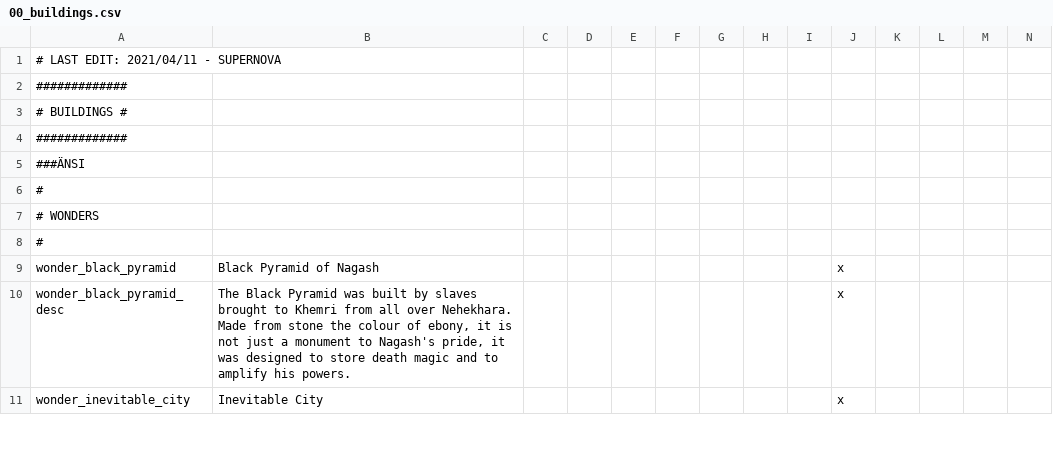
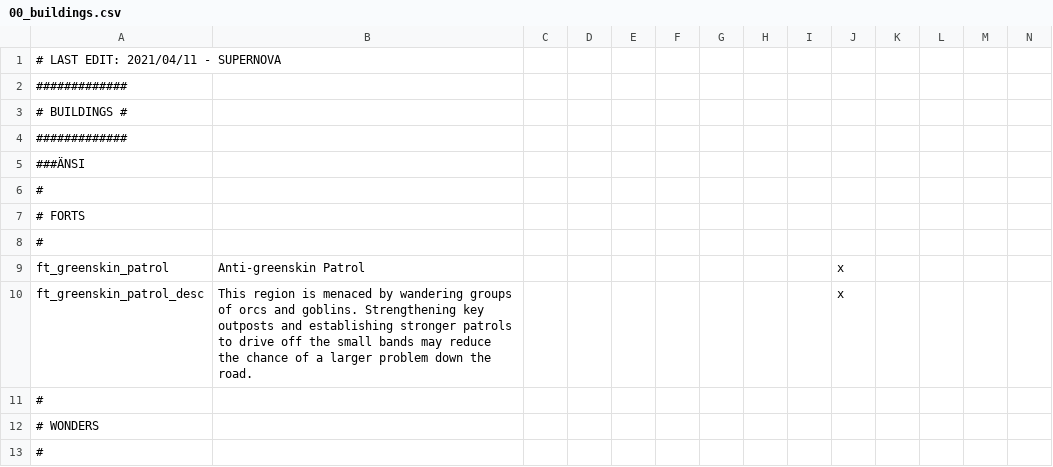
Before and after one commit to Hexenstag-Team/CK2-Hexenstag-Dev, a CSV file: localisation/00_buildings.csv, drawn as a sheet; only a part is shown; the shorter side is filled out with more unchanged rows; rows hold the shown columns only; the diff names each change by its address in the sheet, - before the commit and + after, or states it on an @@ line.

```diff
--- a/localisation/00_buildings.csv
+++ b/localisation/00_buildings.csv
+row 7: # FORTS
+row 8: #
+row 9: ft_greenskin_patrol | Anti-greenskin Patrol |  |  |  |  |  |  |  | x
+row 10: ft_greenskin_patrol_desc | This region is menaced by wandering groups of orcs and goblins. Strengthening key outposts and establishing stronger patrols to drive off the small bands may reduce the chance of a larger problem down the road. |  |  |  |  |  |  |  | x
+row 11: #
```
Also changed, not shown: localisation/00_wh_province_modifiers.csv, localisation/wh_greenskins_localisation.csv, 8 other files.
